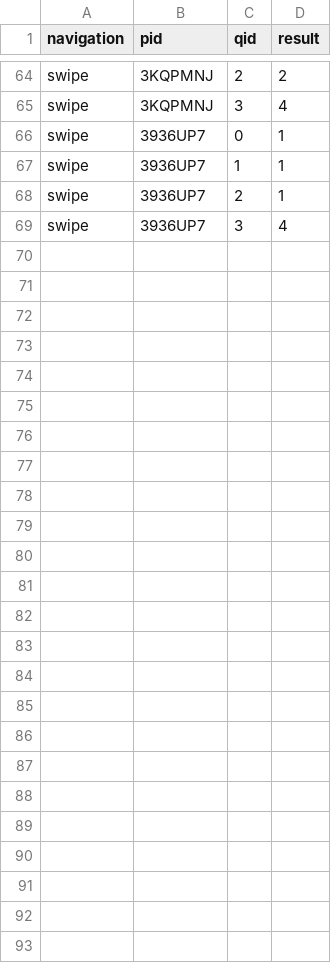
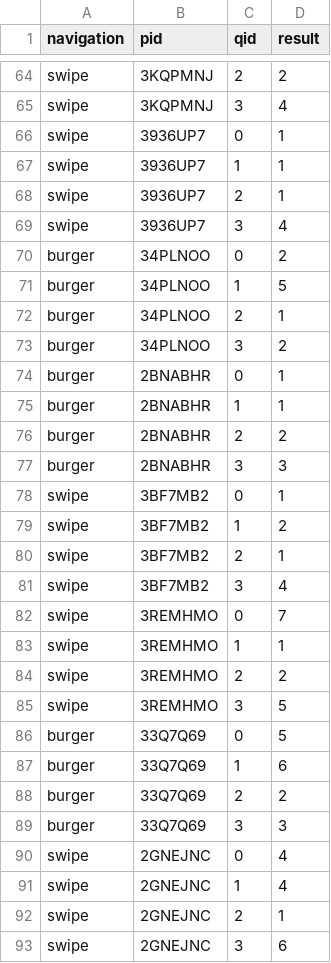
Before and after one commit to blub123muh/hci, a CSV file: results/tablet 10919880/final_questionnaire_results.csv, drawn as a sheet; only a part is shown, gaps mark what is left out.

```diff
--- a/results/tablet 10919880/final_questionnaire_results.csv
+++ b/results/tablet 10919880/final_questionnaire_results.csv
@@ -69 +69,25 @@ swipe,3936UP7,2,1
 swipe,3936UP7,3,4
+burger,34PLNOO,0,2
+burger,34PLNOO,1,5
+burger,34PLNOO,2,1
+burger,34PLNOO,3,2
+burger,2BNABHR,0,1
+burger,2BNABHR,1,1
+burger,2BNABHR,2,2
+burger,2BNABHR,3,3
+swipe,3BF7MB2,0,1
+swipe,3BF7MB2,1,2
+swipe,3BF7MB2,2,1
+swipe,3BF7MB2,3,4
+swipe,3REMHMO,0,7
+swipe,3REMHMO,1,1
+swipe,3REMHMO,2,2
+swipe,3REMHMO,3,5
+burger,33Q7Q69,0,5
+burger,33Q7Q69,1,6
+burger,33Q7Q69,2,2
+burger,33Q7Q69,3,3
+swipe,2GNEJNC,0,4
+swipe,2GNEJNC,1,4
+swipe,2GNEJNC,2,1
+swipe,2GNEJNC,3,6
```
Also changed, not shown: results/tablet 10919880/experiment_results.csv, results/tablet 10919880/task_questionnaire_results.csv, 3 other files.
